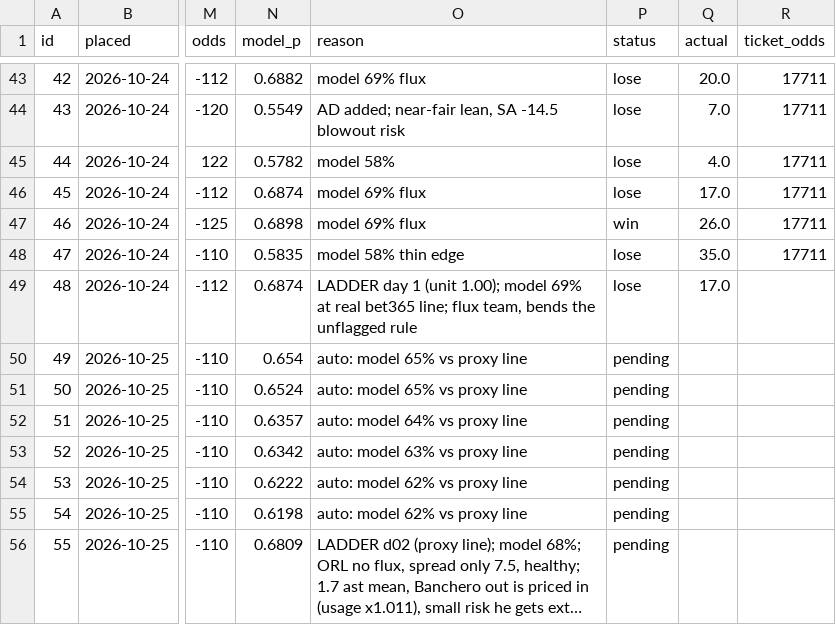
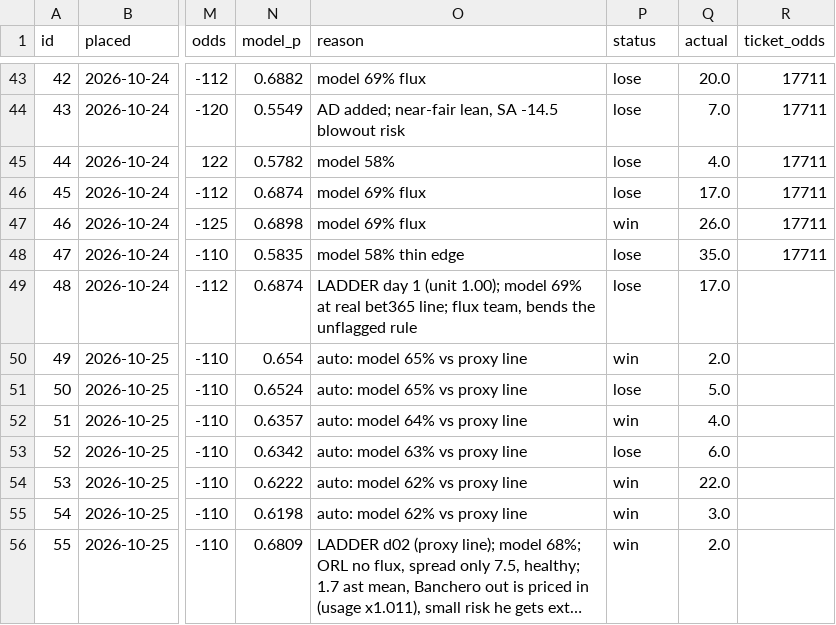
Before and after one commit to Sleepyad/nba-edge, a CSV file: data/paper_bets.csv, drawn as a sheet; only a part is shown, gaps mark what is left out; long unchanged cells end in …; the diff names each change by its address in the sheet, - before the commit and + after, or states it on an @@ line.

```diff
--- a/data/paper_bets.csv
+++ b/data/paper_bets.csv
-P50 (status): pending
+P50 (status): win
-Q50 (actual): (empty)
+Q50 (actual): 2.0
-P51 (status): pending
+P51 (status): lose
-Q51 (actual): (empty)
+Q51 (actual): 5.0
-P52 (status): pending
+P52 (status): win
-Q52 (actual): (empty)
+Q52 (actual): 4.0
-P53 (status): pending
+P53 (status): lose
-Q53 (actual): (empty)
+Q53 (actual): 6.0
-P54:P56 (status): pending
+P54:P56 (status): win
-Q54 (actual): (empty)
+Q54 (actual): 22.0
-Q55 (actual): (empty)
+Q55 (actual): 3.0
-Q56 (actual): (empty)
+Q56 (actual): 2.0
```
Also changed, not shown: data/games.csv, data/lines.csv, 6 other files.
